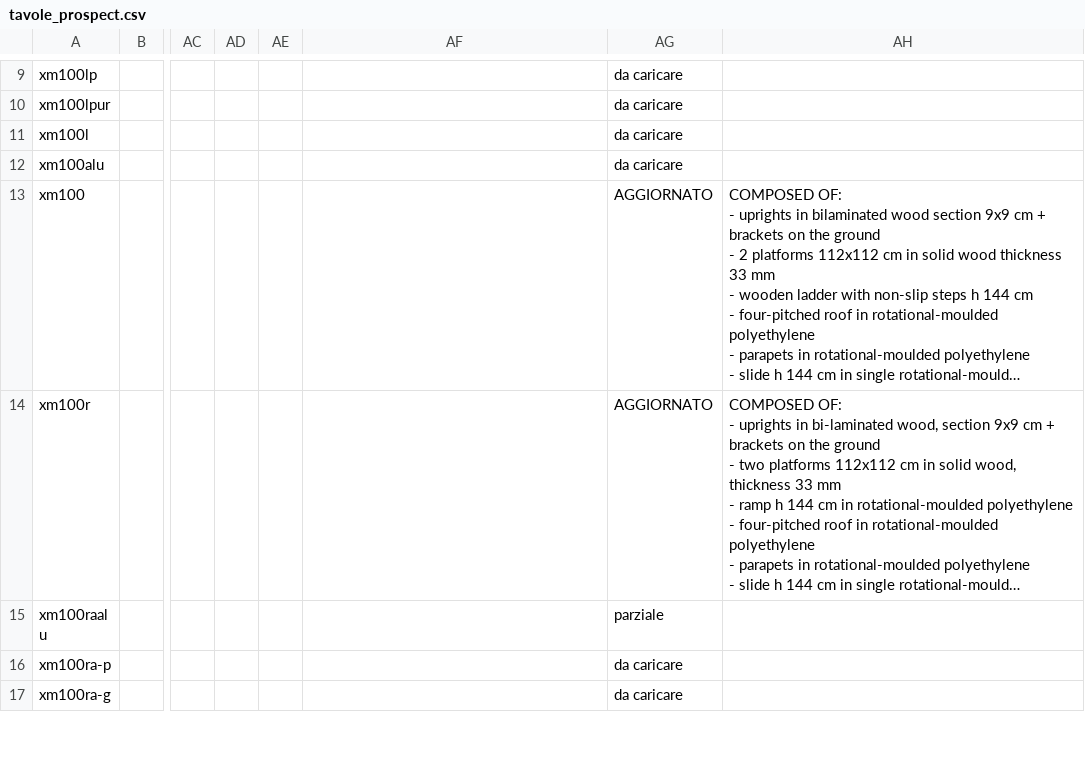
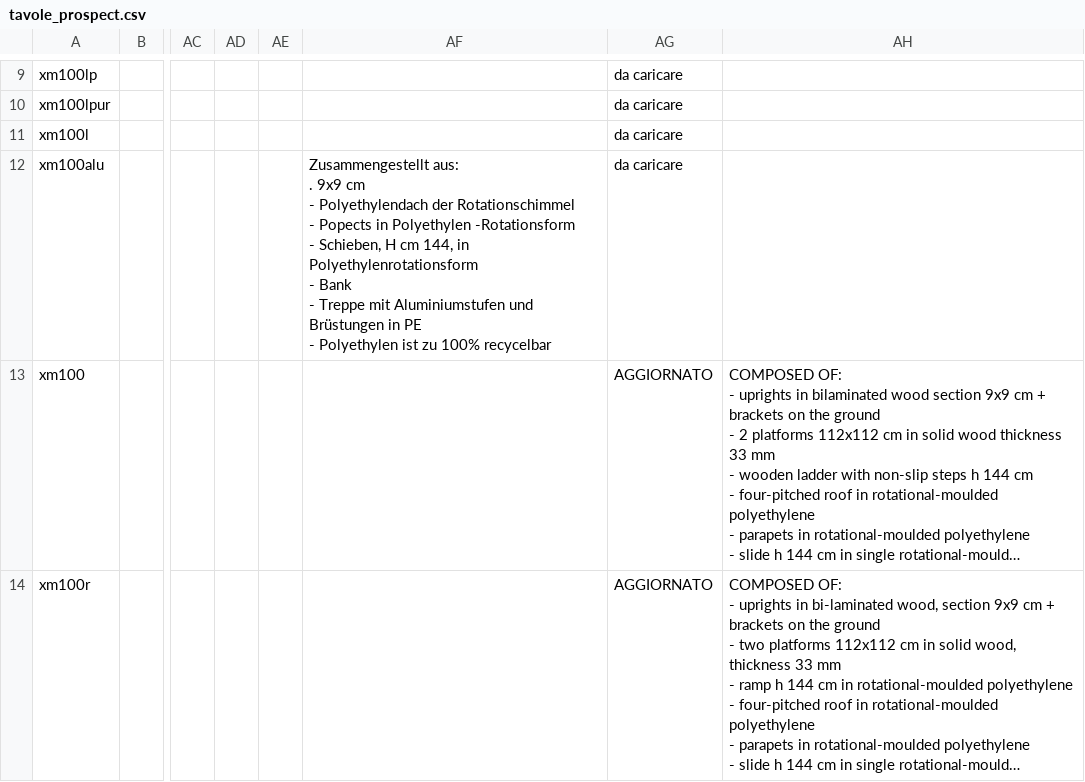
Before and after one commit to elmaxyto/holzhof-dati, a CSV file: tavole_prospect.csv, drawn as a sheet; only a part is shown, gaps mark what is left out; the shorter side is filled out with more unchanged rows; long unchanged cells end in …; ↵ is a line break in a cell; the diff names each change by its address in the sheet, - before the commit and + after, or states it on an @@ line.

Commit message:
Auto-sync: tavole_prospect.csv - 2025-06-25 11:52:56

```diff
--- a/tavole_prospect.csv
+++ b/tavole_prospect.csv
-AF12: (empty)
+AF12: Zusammengestellt aus: ↵ . 9x9 cm ↵ - Polyethylendach der Rotationschimmel ↵ - Popects in Polyethylen -Rotationsform ↵ - Schieben, H cm 144, in Polyethylenrotationsform ↵ - Bank ↵ - Treppe mit Aluminiumstufen und Brüstungen in PE ↵ - Polyethylen ist zu 100% recycelbar
```
